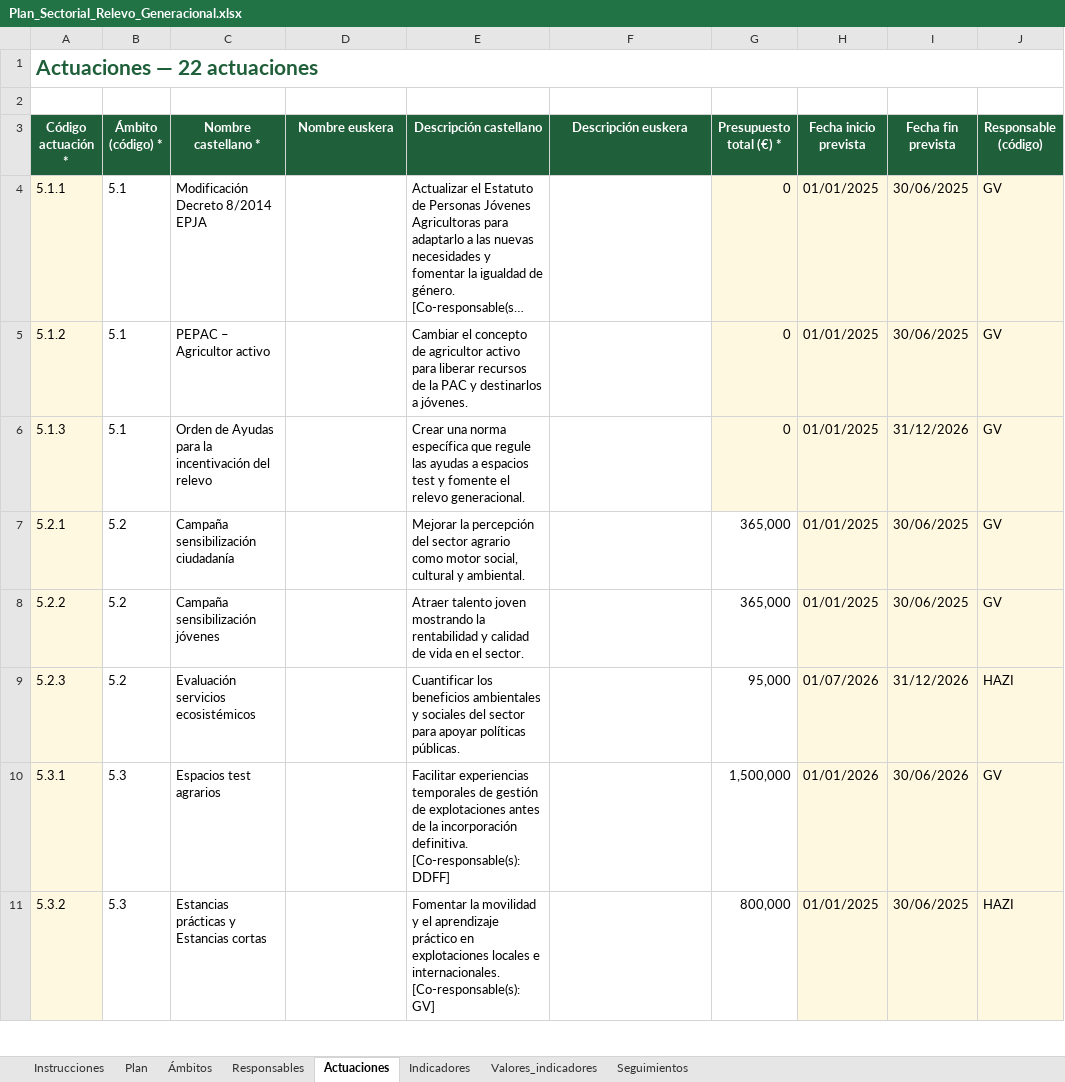
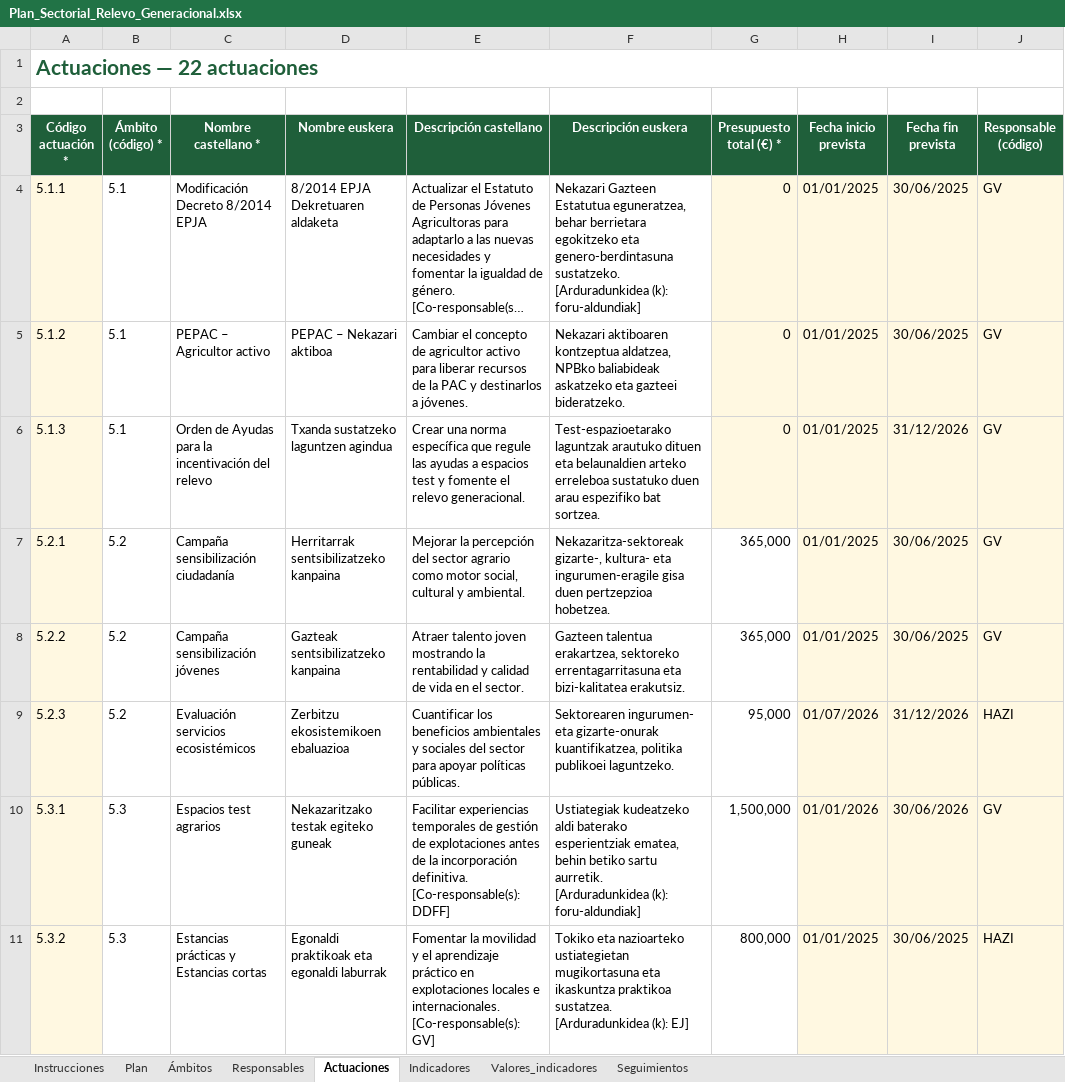
Before and after one commit to Roberpsru/seguimiento-planes-sectoriales, an Excel workbook: datos/Plan_Sectorial_Relevo_Generacional.xlsx, sheet Actuaciones, drawn as a sheet; only a part is shown; long unchanged cells end in …; values as stored, in another font and other column widths than the file's, no borders; ↵ is a line break in a cell; the diff covers the shown part only; the diff names each change by its address in the sheet, - before the commit and + after, or states it on an @@ line.

```diff
--- a/datos/Plan_Sectorial_Relevo_Generacional.xlsx (sheet Actuaciones)
+++ b/datos/Plan_Sectorial_Relevo_Generacional.xlsx (sheet Actuaciones)
-D4 (Nombre euskera): (empty)
+D4 (Nombre euskera): 8/2014 EPJA Dekretuaren aldaketa
-F4 (Descripción euskera): (empty)
+F4 (Descripción euskera): Nekazari Gazteen Estatutua eguneratzea, behar berrietara egokitzeko eta genero-berdintasuna sustatzeko. ↵ [Arduradunkidea (k): foru-aldundiak]
-D5 (Nombre euskera): (empty)
+D5 (Nombre euskera): PEPAC – Nekazari aktiboa
-F5 (Descripción euskera): (empty)
+F5 (Descripción euskera): Nekazari aktiboaren kontzeptua aldatzea, NPBko baliabideak askatzeko eta gazteei bideratzeko.
-D6 (Nombre euskera): (empty)
+D6 (Nombre euskera): Txanda sustatzeko laguntzen agindua
-F6 (Descripción euskera): (empty)
+F6 (Descripción euskera): Test-espazioetarako laguntzak arautuko dituen eta belaunaldien arteko erreleboa sustatuko duen arau espezifiko bat sortzea.
-D7 (Nombre euskera): (empty)
+D7 (Nombre euskera): Herritarrak sentsibilizatzeko kanpaina
-F7 (Descripción euskera): (empty)
+F7 (Descripción euskera): Nekazaritza-sektoreak gizarte-, kultura- eta ingurumen-eragile gisa duen pertzepzioa hobetzea.
-D8 (Nombre euskera): (empty)
+D8 (Nombre euskera): Gazteak sentsibilizatzeko kanpaina
-F8 (Descripción euskera): (empty)
+F8 (Descripción euskera): Gazteen talentua erakartzea, sektoreko errentagarritasuna eta bizi-kalitatea erakutsiz.
-D9 (Nombre euskera): (empty)
+D9 (Nombre euskera): Zerbitzu ekosistemikoen ebaluazioa
-F9 (Descripción euskera): (empty)
+F9 (Descripción euskera): Sektorearen ingurumen- eta gizarte-onurak kuantifikatzea, politika publikoei laguntzeko.
-D10 (Nombre euskera): (empty)
+D10 (Nombre euskera): Nekazaritzako testak egiteko guneak
-F10 (Descripción euskera): (empty)
+F10 (Descripción euskera): Ustiategiak kudeatzeko aldi baterako esperientziak ematea, behin betiko sartu aurretik. ↵ [Arduradunkidea (k): foru-aldundiak]
-D11 (Nombre euskera): (empty)
+D11 (Nombre euskera): Egonaldi praktikoak eta egonaldi laburrak
-F11 (Descripción euskera): (empty)
+F11 (Descripción euskera): Tokiko eta nazioarteko ustiategietan mugikortasuna eta ikaskuntza praktikoa sustatzea. ↵ [Arduradunkidea (k): EJ]
```
Also changed, not shown: 28 edited cells elsewhere in this sheet, sheet Indicadores, sheet Plan, datos/Plan_Sectorial_Patata.xlsx.
